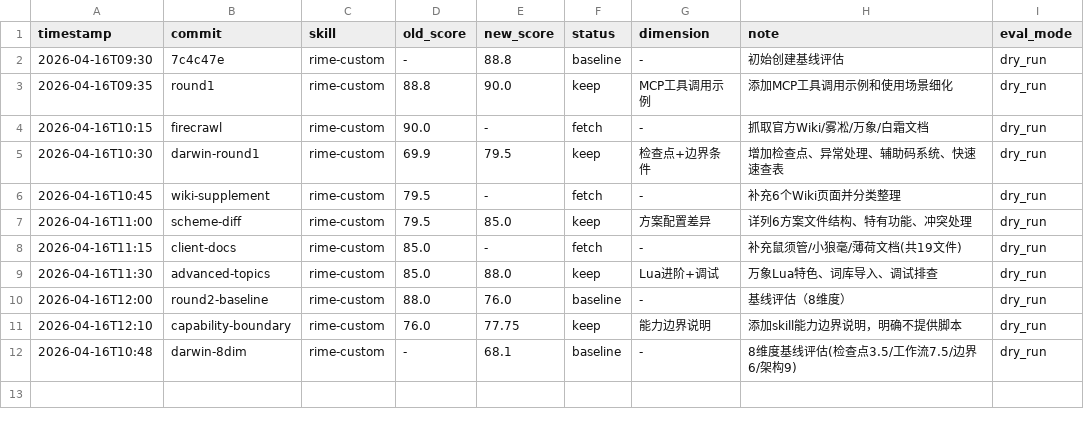
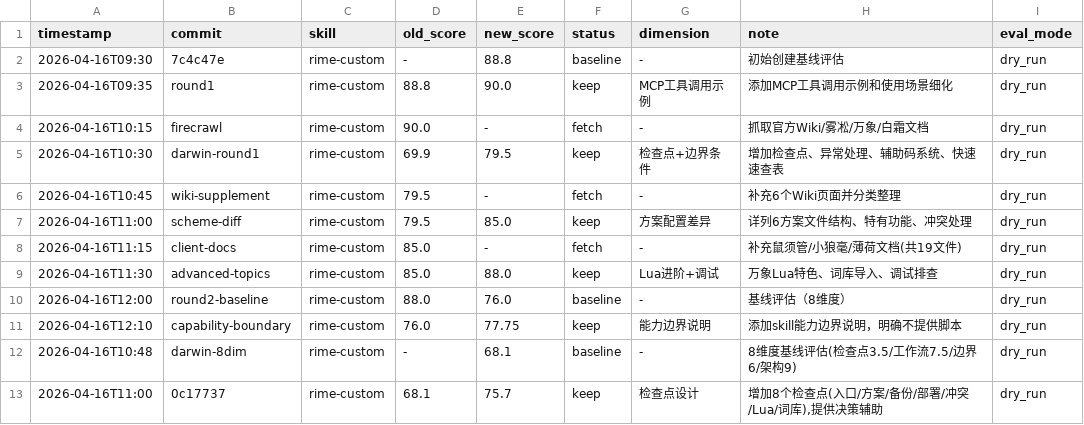
Before and after one commit to czyt/tinyskills, a TSV file: skills/rime-custom/results.tsv, drawn as a sheet; the diff names each change by its address in the sheet, - before the commit and + after, or states it on an @@ line.

Commit message:
optimize rime-custom: 增强工作流清晰度
Round 2: 工作流清晰度优化
- 添加 TL;DR 快速入口 - 新手快速指引
- 添加常见需求跳转链接 - 快速定位功能章节
- 添加完整工作流摘要 - 4步流程概览
- 添加快速决策树 - 按场景导航：
  - 首次配置场景
  - 修改现有配置场景
  - 问题排查场景
  - 方案选择建议

预期效果: 提供快速入口和决策树，用户无需阅读全文即可定位

```diff
--- a/skills/rime-custom/results.tsv
+++ b/skills/rime-custom/results.tsv
+row 13: 2026-04-16T11:00 | 0c17737 | rime-custom | 68.1 | 75.7 | keep | 检查点设计 | 增加8个检查点(入口/方案/备份/部署/冲突/Lua/词库),提供决策辅助 | dry_run
```
Also changed, not shown: 1 other file.
